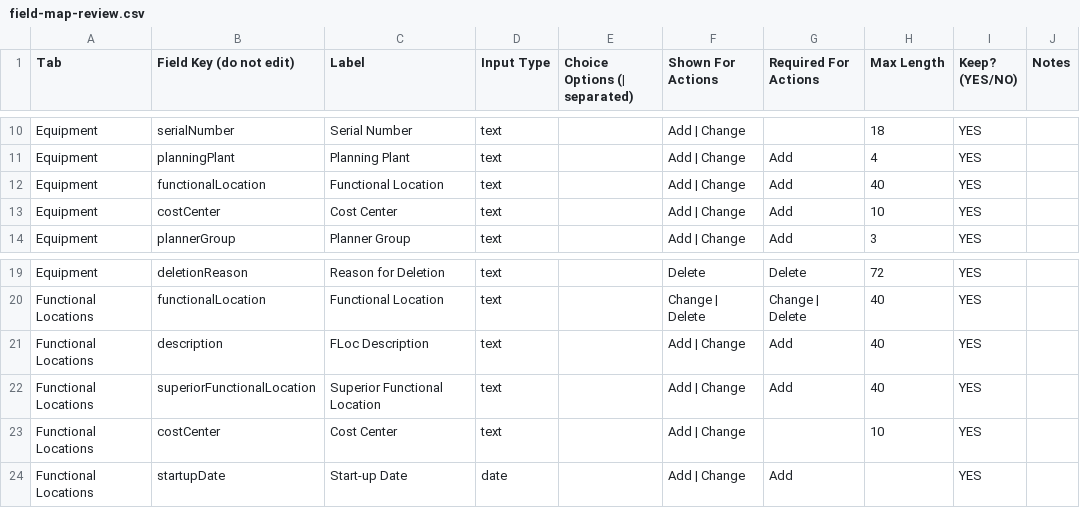
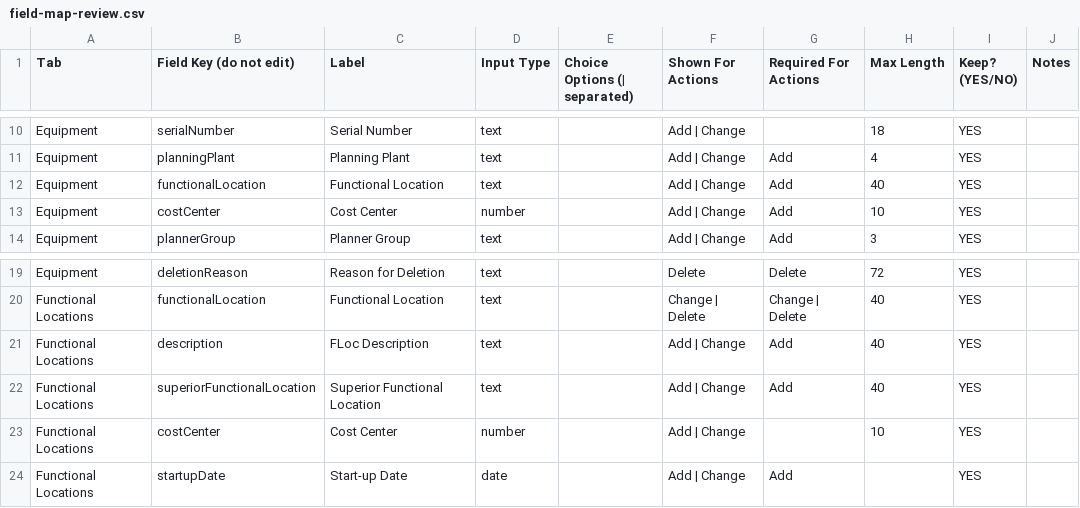
Before and after one commit to hejailaf/dmp-portal, a CSV file: field-map-review.csv, drawn as a sheet; only a part is shown, gaps mark what is left out.

```diff
--- a/field-map-review.csv
+++ b/field-map-review.csv
@@ -12,3 +12,3 @@
 "Equipment","functionalLocation","Functional Location","text","","Add | Change","Add","40","YES",""
-"Equipment","costCenter","Cost Center","text","","Add | Change","Add","10","YES",""
+"Equipment","costCenter","Cost Center","number","","Add | Change","Add","10","YES",""
 "Equipment","plannerGroup","Planner Group","text","","Add | Change","Add","3","YES",""
@@ -22,3 +22,3 @@
 "Functional Locations","superiorFunctionalLocation","Superior Functional Location","text","","Add | Change","Add","40","YES",""
-"Functional Locations","costCenter","Cost Center","text","","Add | Change","","10","YES",""
+"Functional Locations","costCenter","Cost Center","number","","Add | Change","","10","YES",""
 "Functional Locations","startupDate","Start-up Date","date","","Add | Change","Add","","YES",""
```
Also changed, not shown: 8 other files.
